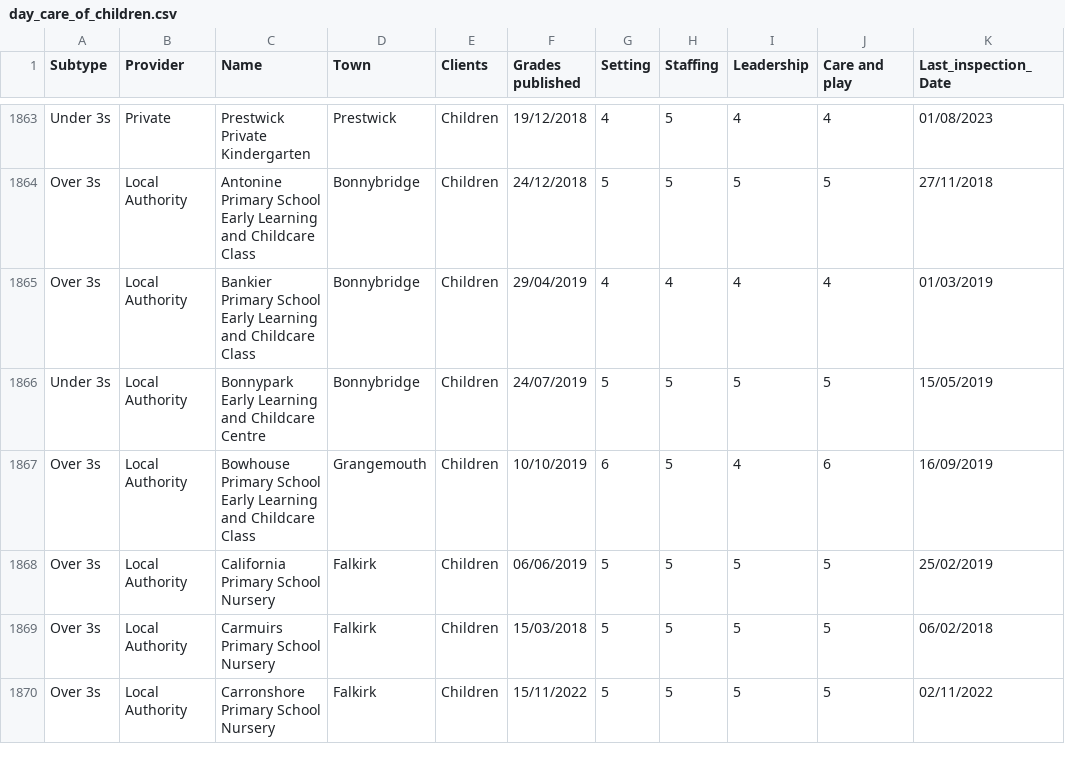
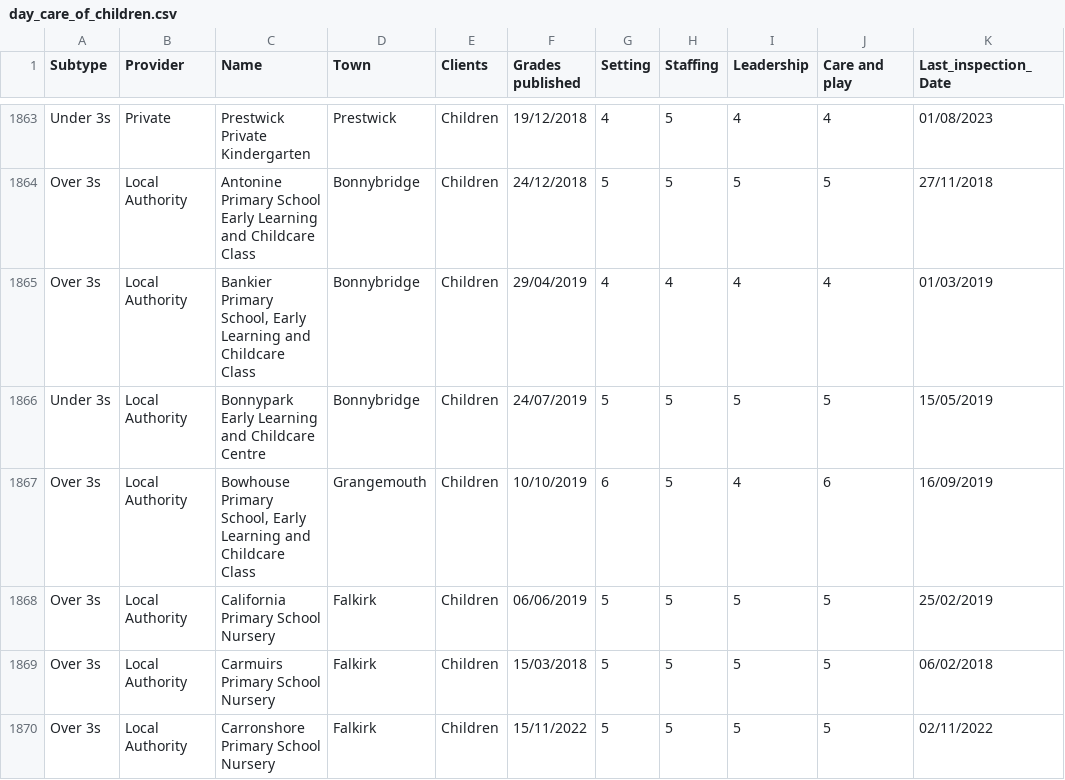
Before and after one commit to EmaSabl/CI, a CSV file: data/table/day_care_of_children.csv, drawn as a sheet; only a part is shown, gaps mark what is left out; the diff covers the shown part only; the diff names each change by its address in the sheet, - before the commit and + after, or states it on an @@ line.

```diff
--- a/data/table/day_care_of_children.csv
+++ b/data/table/day_care_of_children.csv
-C1865 (Name): Bankier Primary School Early Learning…
+C1865 (Name): Bankier Primary School, Early Learning…
-C1867 (Name): Bowhouse Primary School Early Learning…
+C1867 (Name): Bowhouse Primary School, Early Learning…
```
Also changed, not shown: 35 edited cells elsewhere in this file, data/cancelled_LA.csv, data/table/care_homes.csv, 6 other files.
